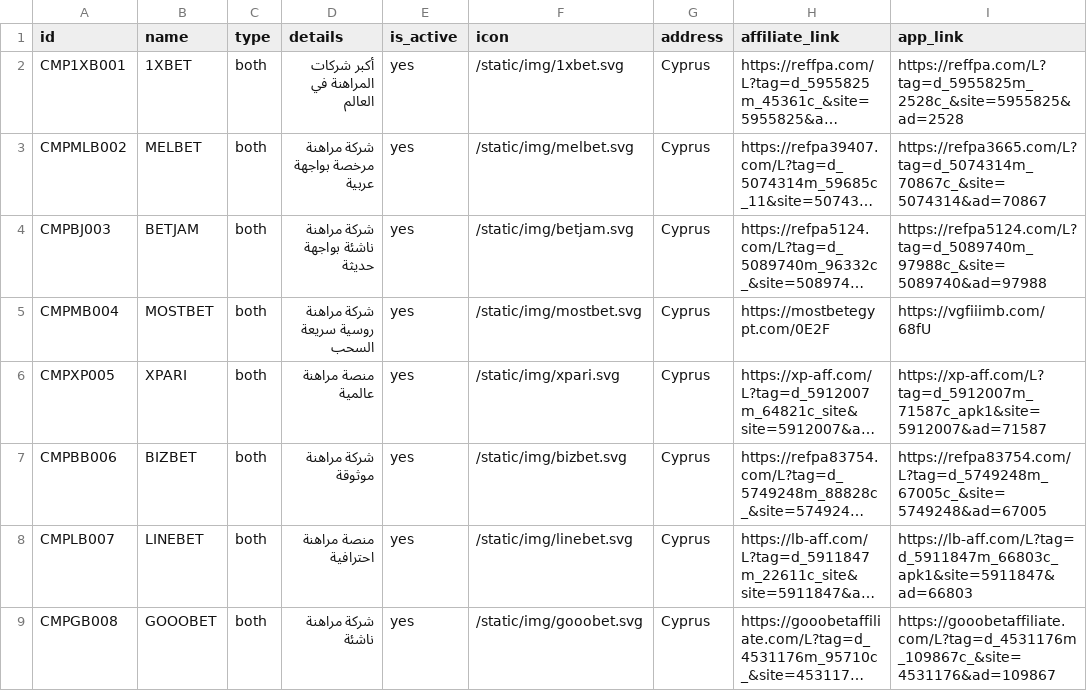
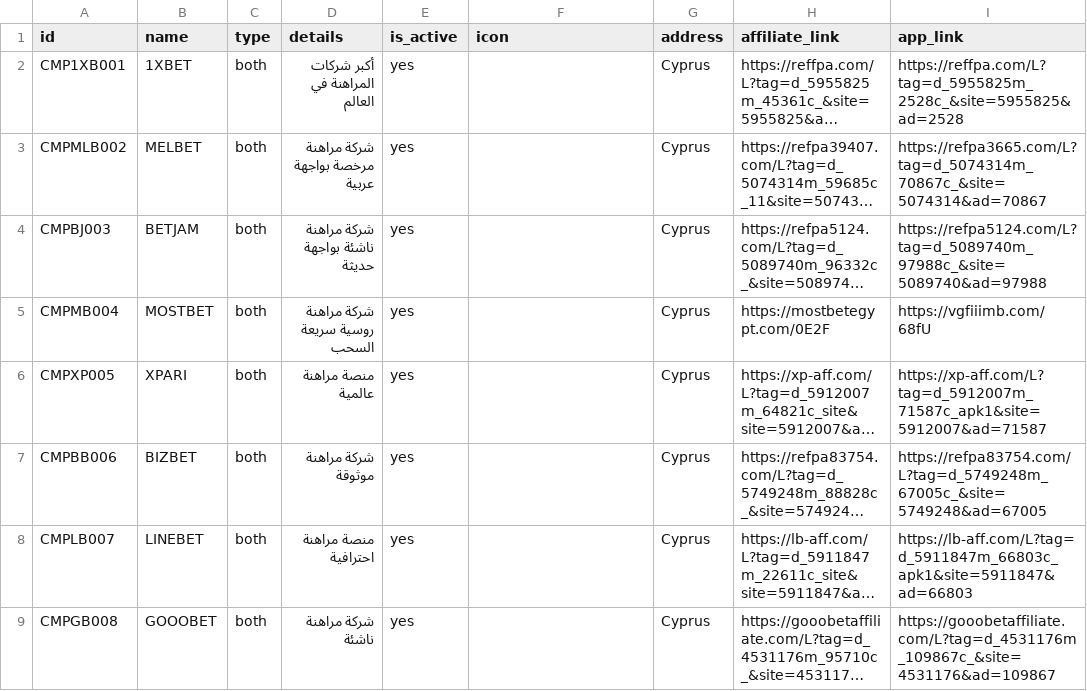
Before and after one commit to duxexch/boterx, a CSV file: companies.csv, drawn as a sheet; only a part is shown; long unchanged cells end in …; the diff names each change by its address in the sheet, - before the commit and + after, or states it on an @@ line.

Commit message:
fix: remove SVG placeholders, clear icon column, preserve CSV on deploy

```diff
--- a/companies.csv
+++ b/companies.csv
-F2 (icon): /static/img/1xbet.svg
+F2 (icon): (empty)
-F3 (icon): /static/img/melbet.svg
+F3 (icon): (empty)
-F4 (icon): /static/img/betjam.svg
+F4 (icon): (empty)
-F5 (icon): /static/img/mostbet.svg
+F5 (icon): (empty)
-F6 (icon): /static/img/xpari.svg
+F6 (icon): (empty)
-F7 (icon): /static/img/bizbet.svg
+F7 (icon): (empty)
-F8 (icon): /static/img/linebet.svg
+F8 (icon): (empty)
-F9 (icon): /static/img/gooobet.svg
+F9 (icon): (empty)
```
Also changed, not shown: 9 other files.
